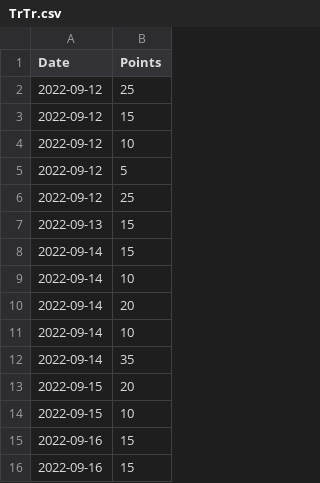
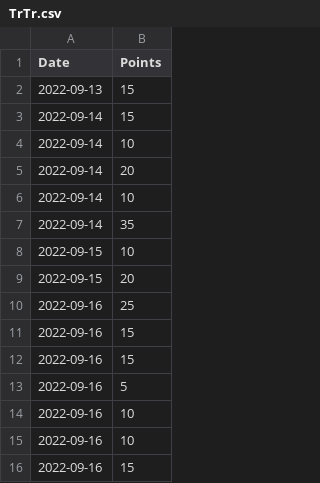
Before and after one commit to notsmart-af/streamlit, a CSV file: data/TrTr.csv, drawn as a sheet.

```diff
--- a/data/TrTr.csv
+++ b/data/TrTr.csv
@@ -1,7 +1,2 @@
 Date,Points
-2022-09-12,25
-2022-09-12,15
-2022-09-12,10
-2022-09-12,5
-2022-09-12,25
 2022-09-13,15
@@ -12,5 +7,10 @@ Date,Points
 2022-09-14,35
+2022-09-15,10
 2022-09-15,20
-2022-09-15,10
+2022-09-16,25
 2022-09-16,15
+2022-09-16,15
+2022-09-16,5
+2022-09-16,10
+2022-09-16,10
 2022-09-16,15
```
Also changed, not shown: data/Mult.csv, 8 other files.
